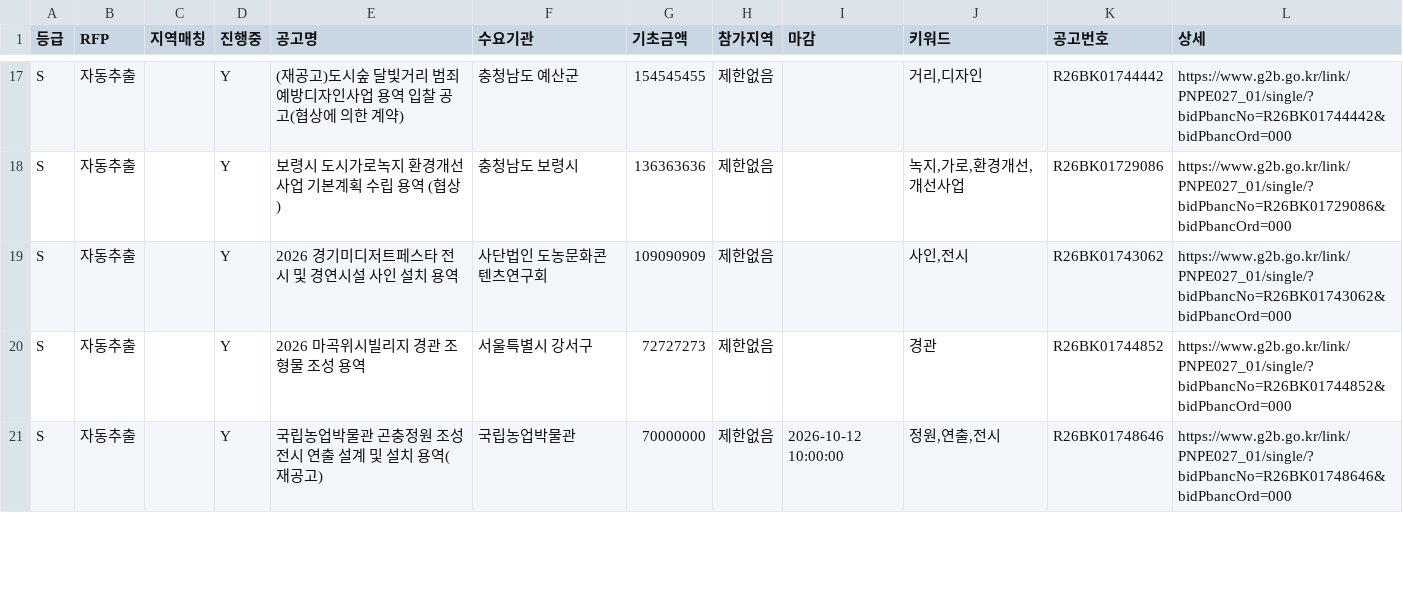
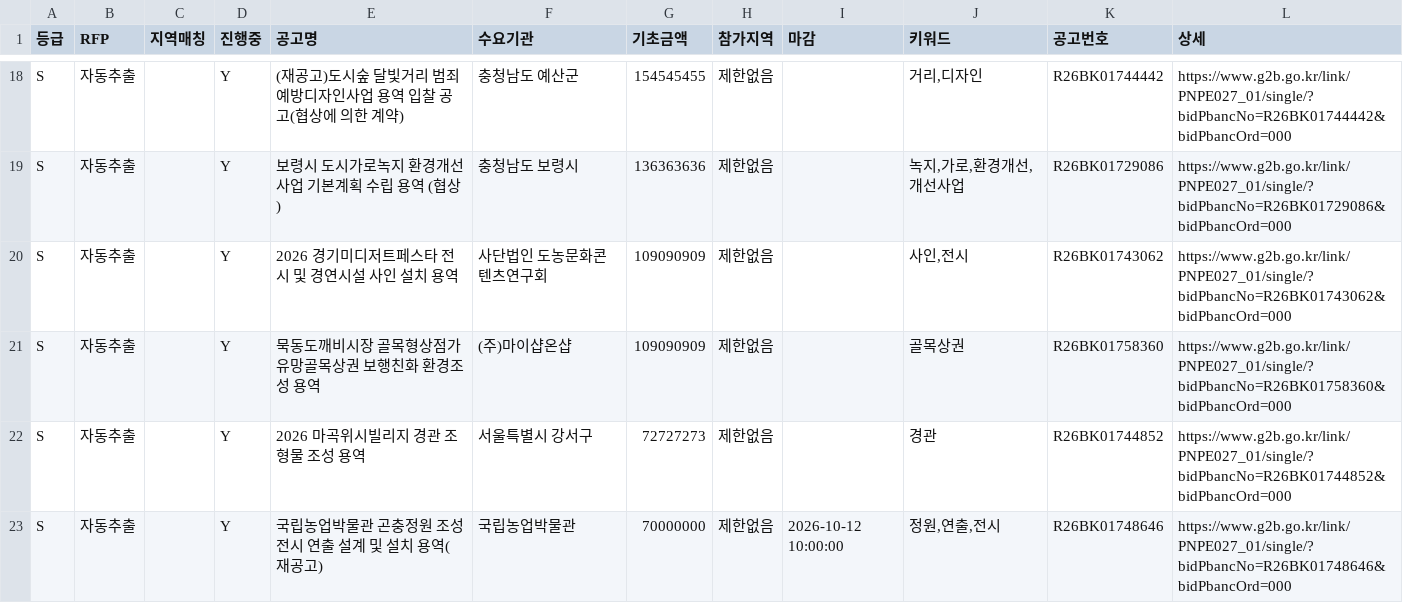
Before and after one commit to andy555-cmyk/narajangteo, a CSV file: g2b_result.csv, drawn as a sheet; only a part is shown, gaps mark what is left out; the diff covers the shown part only.

```diff
--- a/g2b_result.csv
+++ b/g2b_result.csv
@@ -19,2 +20,3 @@ S,자동추출,,Y,보령시 도시가로녹지 환경개선사업 기본계획
 S,자동추출,,Y,2026 경기미디저트페스타 전시 및 경연시설 사인 설치 용역,사단법인 도농문화콘텐츠연구회,109090909,제한없음,,"사인,전시",R26BK01743062,https://www.g2b.go.kr/link/PNPE027_01/single/?bidPbancNo=R26BK01743062&bidPbancOrd=000
+S,자동추출,,Y,묵동도깨비시장 골목형상점가 유망골목상권 보행친화 환경조성 용역,(주)마이샵온샵,109090909,제한없음,,골목상권,R26BK01758360,https://www.g2b.go.kr/link/PNPE027_01/single/?bidPbancNo=R26BK01758360&bidPbancOrd=000
 S,자동추출,,Y,2026 마곡위시빌리지 경관 조형물 조성 용역,서울특별시 강서구,72727273,제한없음,,경관,R26BK01744852,https://www.g2b.go.kr/link/PNPE027_01/single/?bidPbancNo=R26BK01744852&bidPbancOrd=000
```
Also changed, not shown: 4 added rows and 2 removed rows elsewhere in this file, 6 other files.
